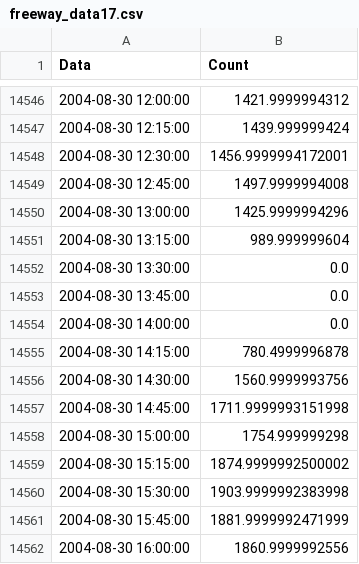
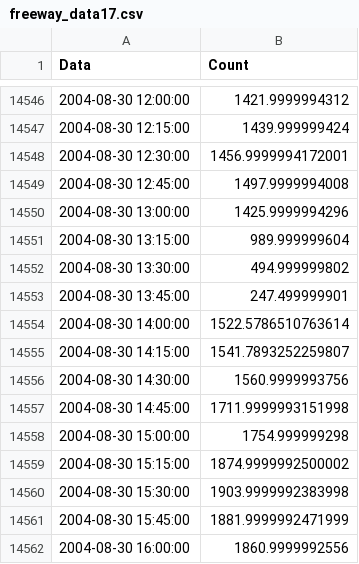
Before and after one commit to vasco0201/tese, a CSV file: freeway_data/freeway_data17.csv, drawn as a sheet; only a part is shown, gaps mark what is left out.

```diff
--- a/freeway_data/freeway_data17.csv
+++ b/freeway_data/freeway_data17.csv
@@ -14551,6 +14551,6 @@ Data,Count
 2004-08-30 13:15:00,989.999999604
-2004-08-30 13:30:00,0.0
-2004-08-30 13:45:00,0.0
-2004-08-30 14:00:00,0.0
-2004-08-30 14:15:00,780.4999996878
+2004-08-30 13:30:00,494.999999802
+2004-08-30 13:45:00,247.499999901
+2004-08-30 14:00:00,1522.5786510763614
+2004-08-30 14:15:00,1541.7893252259807
 2004-08-30 14:30:00,1560.9999993756
```
Also changed, not shown: freeway_data/freeway_data0.csv, freeway_data/freeway_data11.csv, 21 other files.
